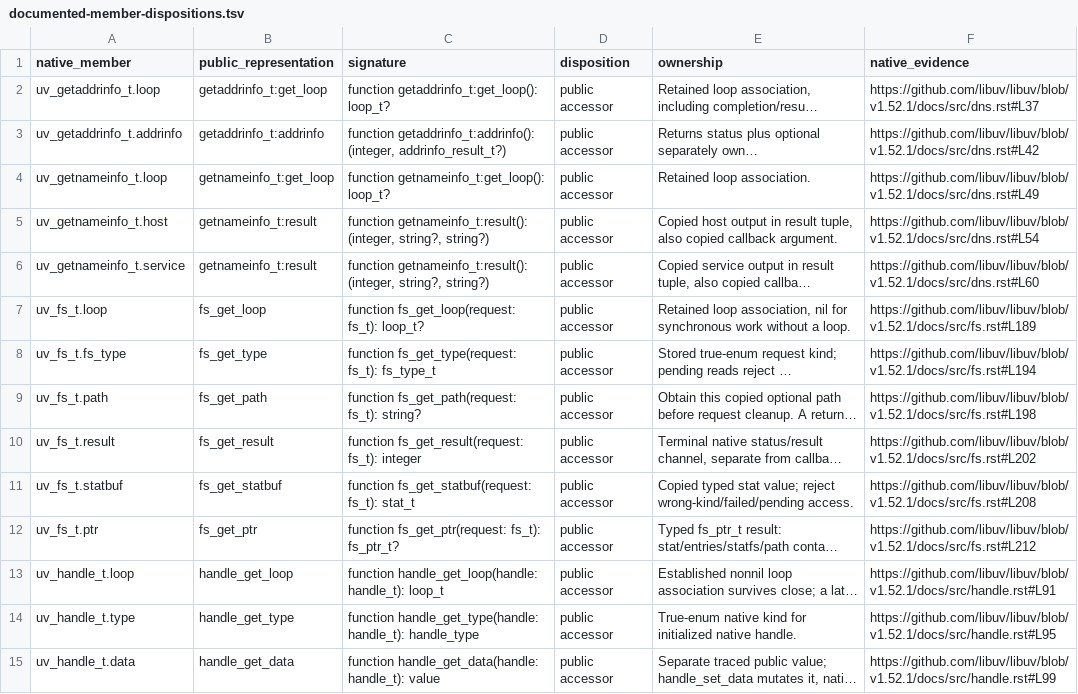
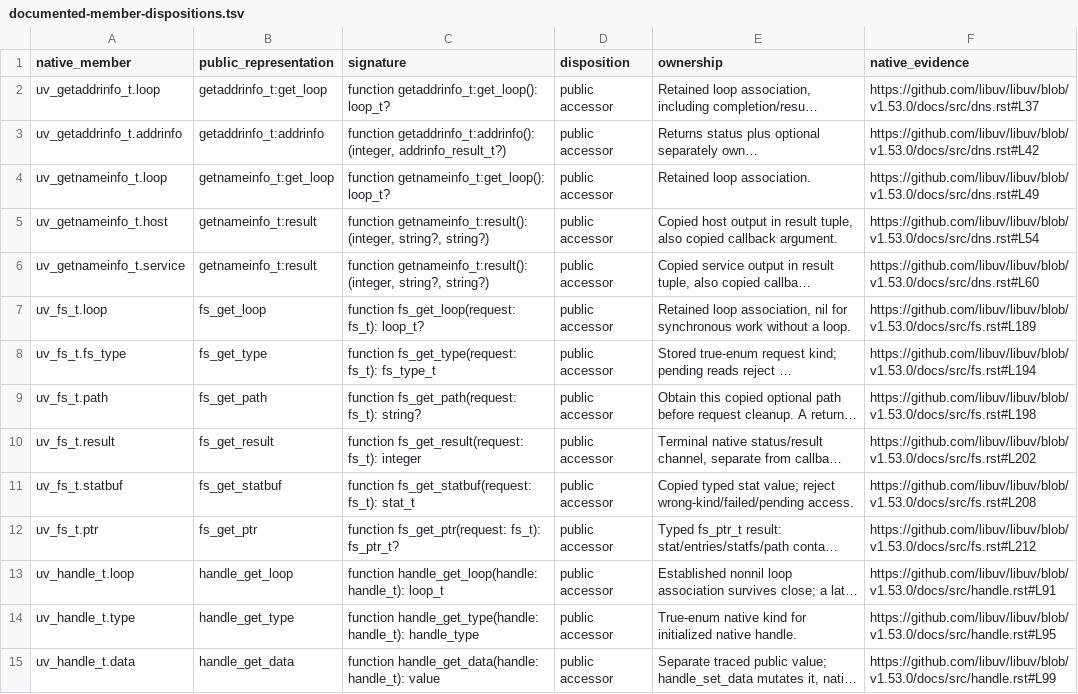
Before and after one commit to mascarenhas/titan, a TSV file: doc/language/uv/documented-member-dispositions.tsv, drawn as a sheet; only a part is shown; long unchanged cells end in …; the diff covers the shown part only; the diff names each change by its address in the sheet, - before the commit and + after, or states it on an @@ line.

```diff
--- a/doc/language/uv/documented-member-dispositions.tsv
+++ b/doc/language/uv/documented-member-dispositions.tsv
-F2 (native_evidence): https://github.com/libuv/libuv/blob/v1.52.1/docs/src/dns.rst#L37
+F2 (native_evidence): https://github.com/libuv/libuv/blob/v1.53.0/docs/src/dns.rst#L37
-F3 (native_evidence): https://github.com/libuv/libuv/blob/v1.52.1/docs/src/dns.rst#L42
+F3 (native_evidence): https://github.com/libuv/libuv/blob/v1.53.0/docs/src/dns.rst#L42
-F4 (native_evidence): https://github.com/libuv/libuv/blob/v1.52.1/docs/src/dns.rst#L49
+F4 (native_evidence): https://github.com/libuv/libuv/blob/v1.53.0/docs/src/dns.rst#L49
-F5 (native_evidence): https://github.com/libuv/libuv/blob/v1.52.1/docs/src/dns.rst#L54
+F5 (native_evidence): https://github.com/libuv/libuv/blob/v1.53.0/docs/src/dns.rst#L54
-F6 (native_evidence): https://github.com/libuv/libuv/blob/v1.52.1/docs/src/dns.rst#L60
+F6 (native_evidence): https://github.com/libuv/libuv/blob/v1.53.0/docs/src/dns.rst#L60
-F7 (native_evidence): https://github.com/libuv/libuv/blob/v1.52.1/docs/src/fs.rst#L189
+F7 (native_evidence): https://github.com/libuv/libuv/blob/v1.53.0/docs/src/fs.rst#L189
-F8 (native_evidence): https://github.com/libuv/libuv/blob/v1.52.1/docs/src/fs.rst#L194
+F8 (native_evidence): https://github.com/libuv/libuv/blob/v1.53.0/docs/src/fs.rst#L194
-F9 (native_evidence): https://github.com/libuv/libuv/blob/v1.52.1/docs/src/fs.rst#L198
+F9 (native_evidence): https://github.com/libuv/libuv/blob/v1.53.0/docs/src/fs.rst#L198
-F10 (native_evidence): https://github.com/libuv/libuv/blob/v1.52.1/docs/src/fs.rst#L202
+F10 (native_evidence): https://github.com/libuv/libuv/blob/v1.53.0/docs/src/fs.rst#L202
-F11 (native_evidence): https://github.com/libuv/libuv/blob/v1.52.1/docs/src/fs.rst#L208
+F11 (native_evidence): https://github.com/libuv/libuv/blob/v1.53.0/docs/src/fs.rst#L208
-F12 (native_evidence): https://github.com/libuv/libuv/blob/v1.52.1/docs/src/fs.rst#L212
+F12 (native_evidence): https://github.com/libuv/libuv/blob/v1.53.0/docs/src/fs.rst#L212
-F13 (native_evidence): https://github.com/libuv/libuv/blob/v1.52.1/docs/src/handle.rst#L91
+F13 (native_evidence): https://github.com/libuv/libuv/blob/v1.53.0/docs/src/handle.rst#L91
-F14 (native_evidence): https://github.com/libuv/libuv/blob/v1.52.1/docs/src/handle.rst#L95
+F14 (native_evidence): https://github.com/libuv/libuv/blob/v1.53.0/docs/src/handle.rst#L95
-F15 (native_evidence): https://github.com/libuv/libuv/blob/v1.52.1/docs/src/handle.rst#L99
+F15 (native_evidence): https://github.com/libuv/libuv/blob/v1.53.0/docs/src/handle.rst#L99
```
Also changed, not shown: 30 edited cells elsewhere in this file, doc/language/uv/callback-dispositions.tsv, doc/language/uv/function-dispositions.tsv, 52 other files.
